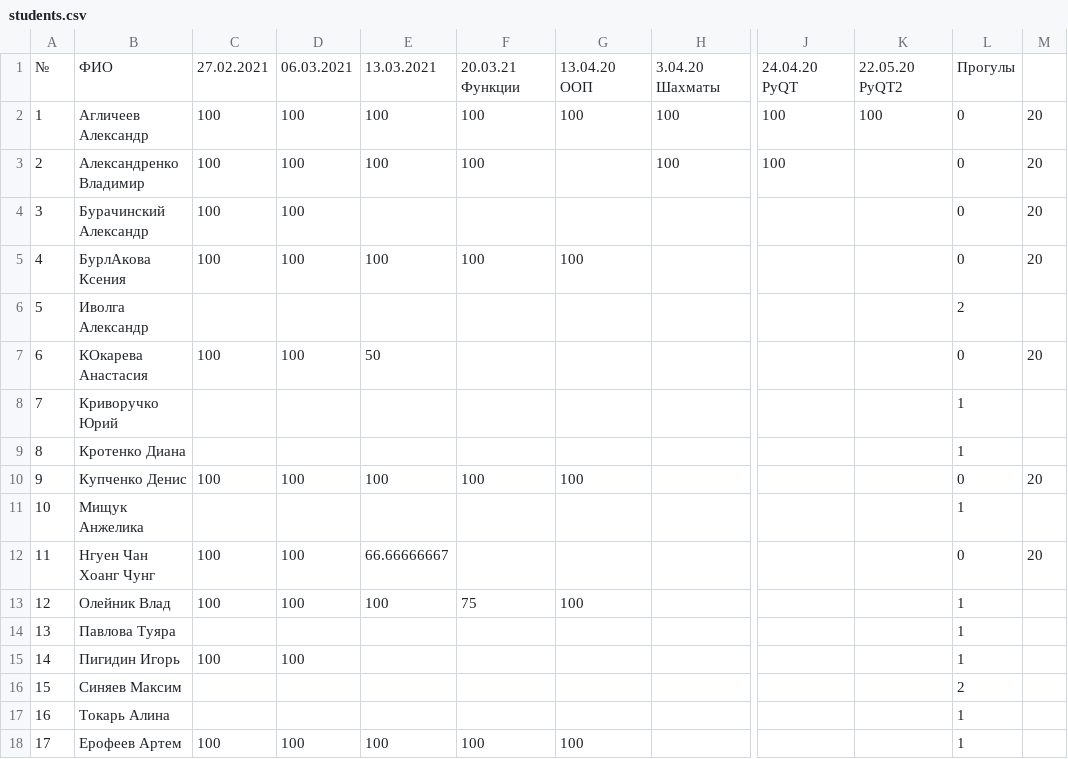
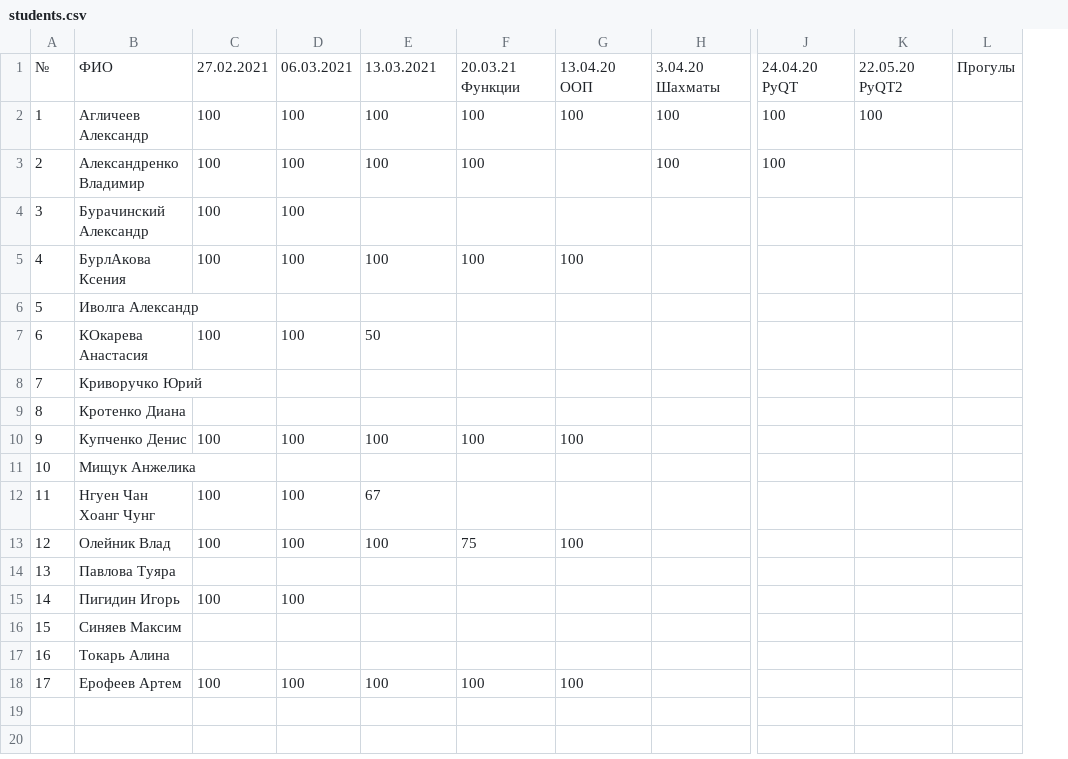
Before and after one commit to Cleamaster322/-, a CSV file: students.csv, drawn as a sheet; only a part is shown, gaps mark what is left out; removed rows and columns are numbered as before the commit, all else as after; the diff names each change by its address in the sheet, - before the commit and + after, or states it on an @@ line.

```diff
--- a/students.csv
+++ b/students.csv
-column L, rows 1-18: Прогулы | 0 | 0 | 0 | 0 | 2 | 0 | 1 | 1 | 0 | 1 | 0 | 1 | 1 | 1 | 2 | 1 | 1
-column M, rows 2-12: 20 | 20 | 20 | 20 |  | 20 |  |  | 20 |  | 20
+column L, row 1: Прогулы
-E12: 66.66666667
+E12: 67
```
Also changed, not shown: 9 other files.
